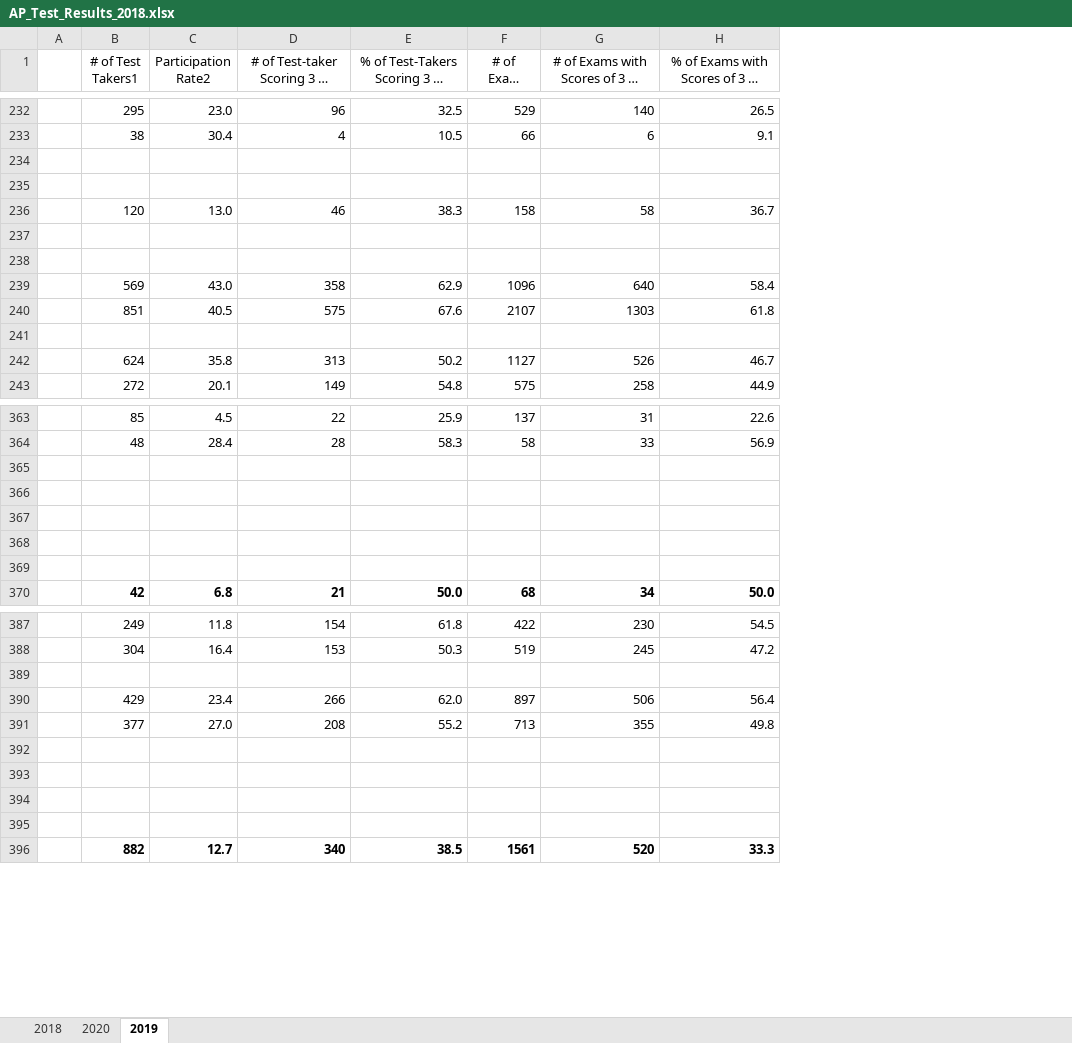
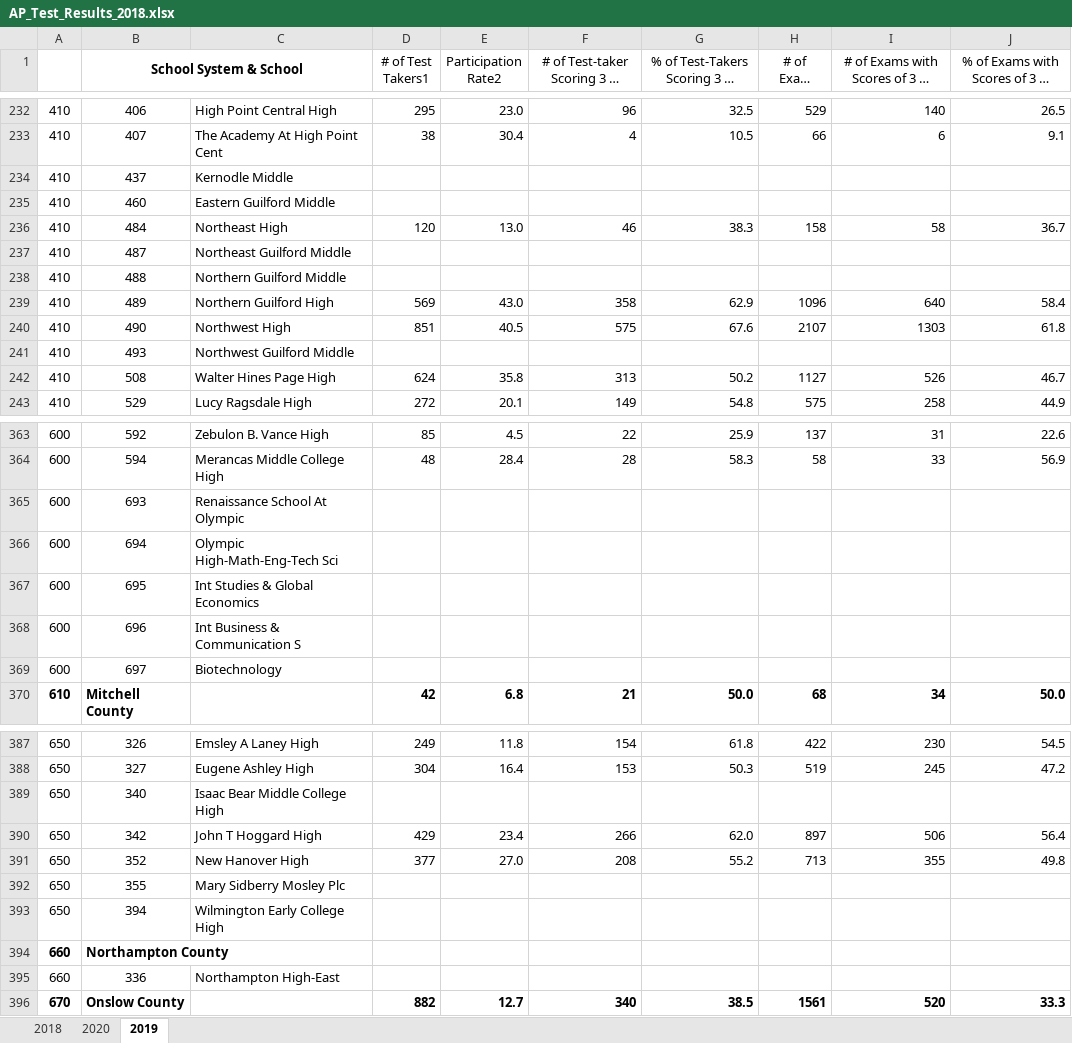
Before and after one commit to mcelhens/AP-Outcomes-to-University-Metrics, an Excel workbook: data/North_Carolina/AP_Test_Results_2018.xlsx, sheet 2019, drawn as a sheet; only a part is shown, gaps mark what is left out; long unchanged cells end in …; values as stored, in another font and other column widths than the file's, no borders; removed rows and columns are numbered as before the commit, all else as after; the diff covers the shown part only; the diff names each change by its address in the sheet, - before the commit and + after, or states it on an @@ line.

```diff
--- a/data/North_Carolina/AP_Test_Results_2018.xlsx (sheet 2019)
+++ b/data/North_Carolina/AP_Test_Results_2018.xlsx (sheet 2019)
-column A, empty
+column A, rows 232-243: all 410; rows 363-370: 600 | 600 | 600 | 600 | 600 | 600 | 600 | 610; rows 387-396: 650 | 650 | 650 | 650 | 650 | 650 | 650 | 660 | 660 | 670
+column B (School System & School), rows 232-243: 406 | 407 | 437 | 460 | 484 | 487 | 488 | 489 | 490 | 493 | 508 | 529; rows 363-370: 592 | 594 | 693 | 694 | 695 | 696 | 697 | Mitchell County; rows 387-396: 326 | 327 | 340 | 342 | 352 | 355 | 394 | Northampton County | 336 | Onslow County
+column C, rows 232-243: High Point Central High | The Academy At High Point Cent | Kernodle Middle | Eastern Guilford Middle | Northeast High | Northeast Guilford Middle | Northern Guilford Middle | Northern Guilford High | Northwest High | Northwest Guilford Middle | Walter Hines Page High | Lucy Ragsdale High; rows 363-369: Zebulon B. Vance High | Merancas Middle College High | Renaissance School At Olympic | Olympic High-Math-Eng-Tech Sci | Int Studies & Global Economics | Int Business & Communication S | Biotechnology; rows 387-395: Emsley A Laney High | Eugene Ashley High | Isaac Bear Middle College High | John T Hoggard High | New Hanover High | Mary Sidberry Mosley Plc | Wilmington Early College High |  | Northampton High-East
-row 234: (empty)
+row 234: 410 | 437 | Kernodle Middle
-row 235: (empty)
+row 235: 410 | 460 | Eastern Guilford Middle
-row 237: (empty)
+row 237: 410 | 487 | Northeast Guilford Middle
-row 238: (empty)
+row 238: 410 | 488 | Northern Guilford Middle
-row 241: (empty)
+row 241: 410 | 493 | Northwest Guilford Middle
-row 365: (empty)
+row 365: 600 | 693 | Renaissance School At Olympic
-row 366: (empty)
+row 366: 600 | 694 | Olympic High-Math-Eng-Tech Sci
-row 367: (empty)
+row 367: 600 | 695 | Int Studies & Global Economics
-row 368: (empty)
+row 368: 600 | 696 | Int Business & Communication S
-row 369: (empty)
+row 369: 600 | 697 | Biotechnology
-row 389: (empty)
+row 389: 650 | 340 | Isaac Bear Middle College High
-row 392: (empty)
+row 392: 650 | 355 | Mary Sidberry Mosley Plc
-row 393: (empty)
+row 393: 650 | 394 | Wilmington Early College High
-row 394: (empty)
+row 394: 660 | Northampton County
-row 395: (empty)
+row 395: 660 | 336 | Northampton High-East
```
Also changed, not shown: 194 edited cells elsewhere in this sheet, sheet 2020, sheet 2018, formulas that keep their value, 3 other files.
